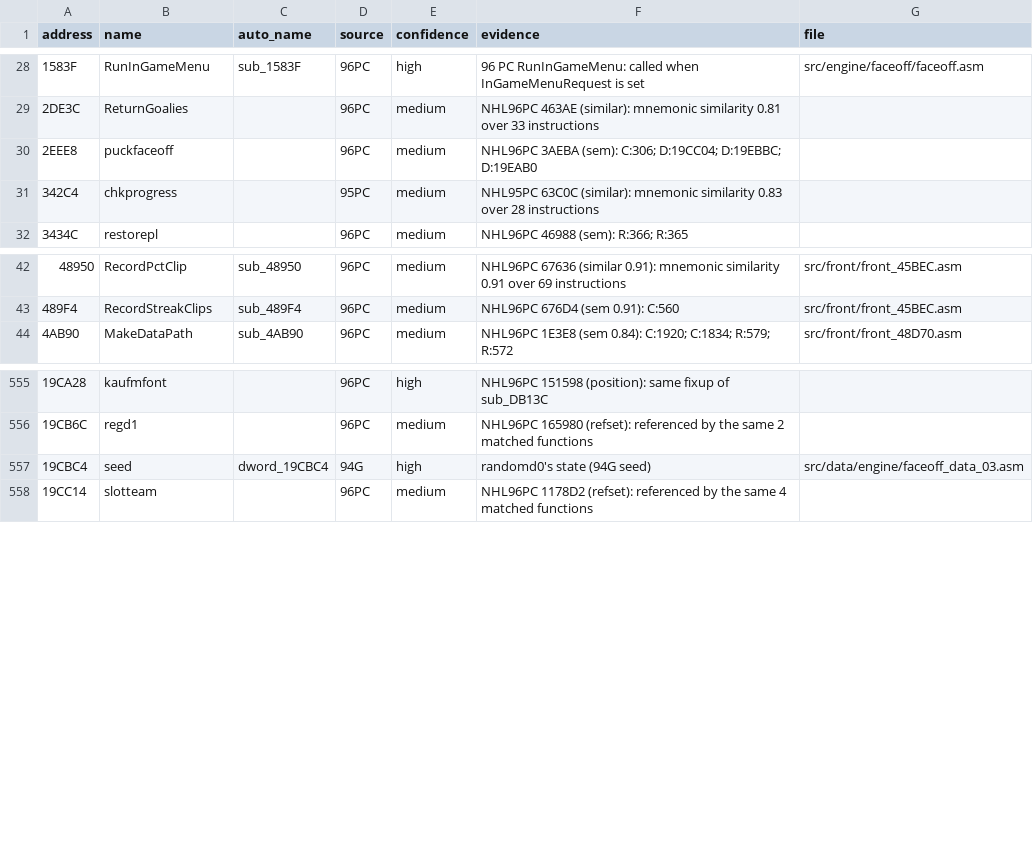
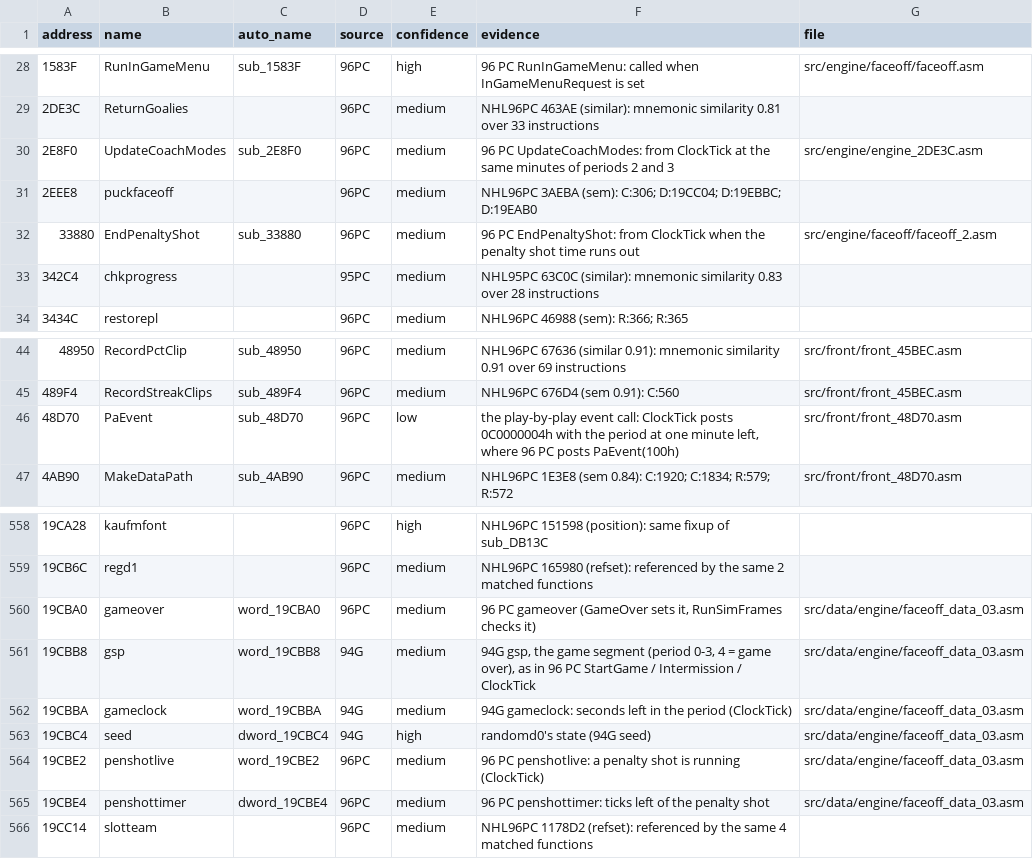
Before and after one commit to abdulahmad/NHL97PC, a CSV file: docs/name_map.csv, drawn as a sheet; only a part is shown, gaps mark what is left out; the diff names each change by its address in the sheet, - before the commit and + after, or states it on an @@ line.

```diff
--- a/docs/name_map.csv
+++ b/docs/name_map.csv
+row 30: 2E8F0 | UpdateCoachModes | sub_2E8F0 | 96PC | medium | 96 PC UpdateCoachModes: from ClockTick at the same minutes of periods 2 and 3 | src/engine/engine_2DE3C.asm
+row 32: 33880 | EndPenaltyShot | sub_33880 | 96PC | medium | 96 PC EndPenaltyShot: from ClockTick when the penalty shot time runs out | src/engine/faceoff/faceoff_2.asm
+row 46: 48D70 | PaEvent | sub_48D70 | 96PC | low | the play-by-play event call: ClockTick posts 0C0000004h with the period at one minute left, where 96 PC posts PaEvent(100h) | src/front/front_48D70.asm
+row 560: 19CBA0 | gameover | word_19CBA0 | 96PC | medium | 96 PC gameover (GameOver sets it, RunSimFrames checks it) | src/data/engine/faceoff_data_03.asm
+row 561: 19CBB8 | gsp | word_19CBB8 | 94G | medium | 94G gsp, the game segment (period 0-3, 4 = game over), as in 96 PC StartGame / Intermission / ClockTick | src/data/engine/faceoff_data_03.asm
+row 562: 19CBBA | gameclock | word_19CBBA | 94G | medium | 94G gameclock: seconds left in the period (ClockTick) | src/data/engine/faceoff_data_03.asm
+row 564: 19CBE2 | penshotlive | word_19CBE2 | 96PC | medium | 96 PC penshotlive: a penalty shot is running (ClockTick) | src/data/engine/faceoff_data_03.asm
+row 565: 19CBE4 | penshottimer | dword_19CBE4 | 96PC | medium | 96 PC penshottimer: ticks left of the penalty shot | src/data/engine/faceoff_data_03.asm
```
Also changed, not shown: 17 other files.
